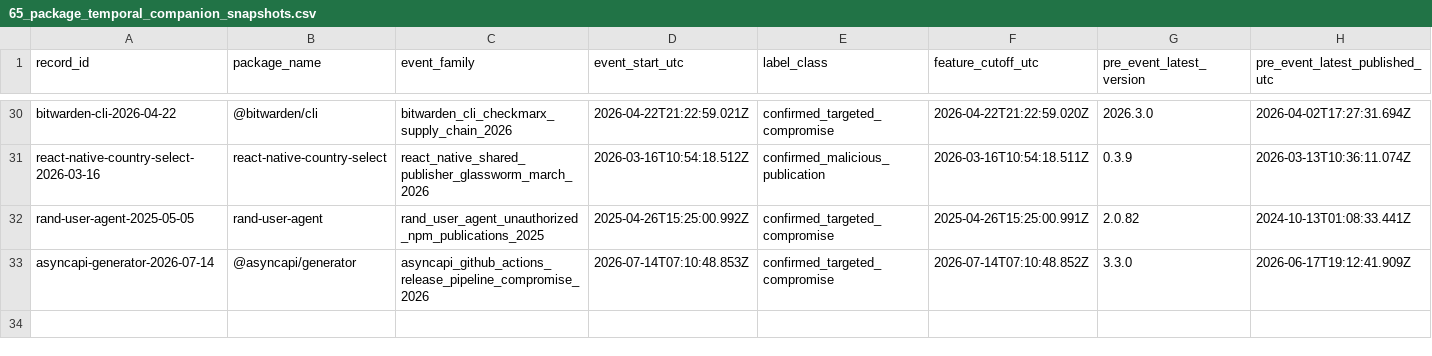
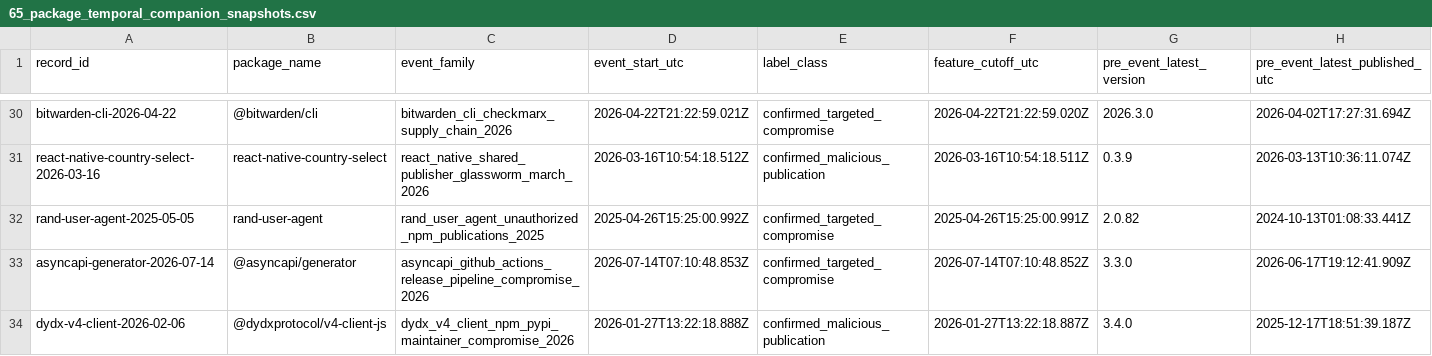
Before and after one commit to hasanshahriar32/npm-supply-chain-research, a CSV file: platform/research/65_package_temporal_companion_snapshots.csv, drawn as a sheet; only a part is shown, gaps mark what is left out; rows hold the shown columns only; the diff names each change by its address in the sheet, - before the commit and + after, or states it on an @@ line.

```diff
--- a/platform/research/65_package_temporal_companion_snapshots.csv
+++ b/platform/research/65_package_temporal_companion_snapshots.csv
+row 34: dydx-v4-client-2026-02-06 | @dydxprotocol/v4-client-js | dydx_v4_client_npm_pypi_maintainer_compromise_2026 | 2026-01-27T13:22:18.888Z | confirmed_malicious_publication | 2026-01-27T13:22:18.887Z | 3.4.0 | 2025-12-17T18:51:39.187Z
```
Also changed, not shown: platform/research/64_temporal_package_event_ledger.csv, platform/research/65_package_temporal_companion_declared_edges.csv, 29 other files.
